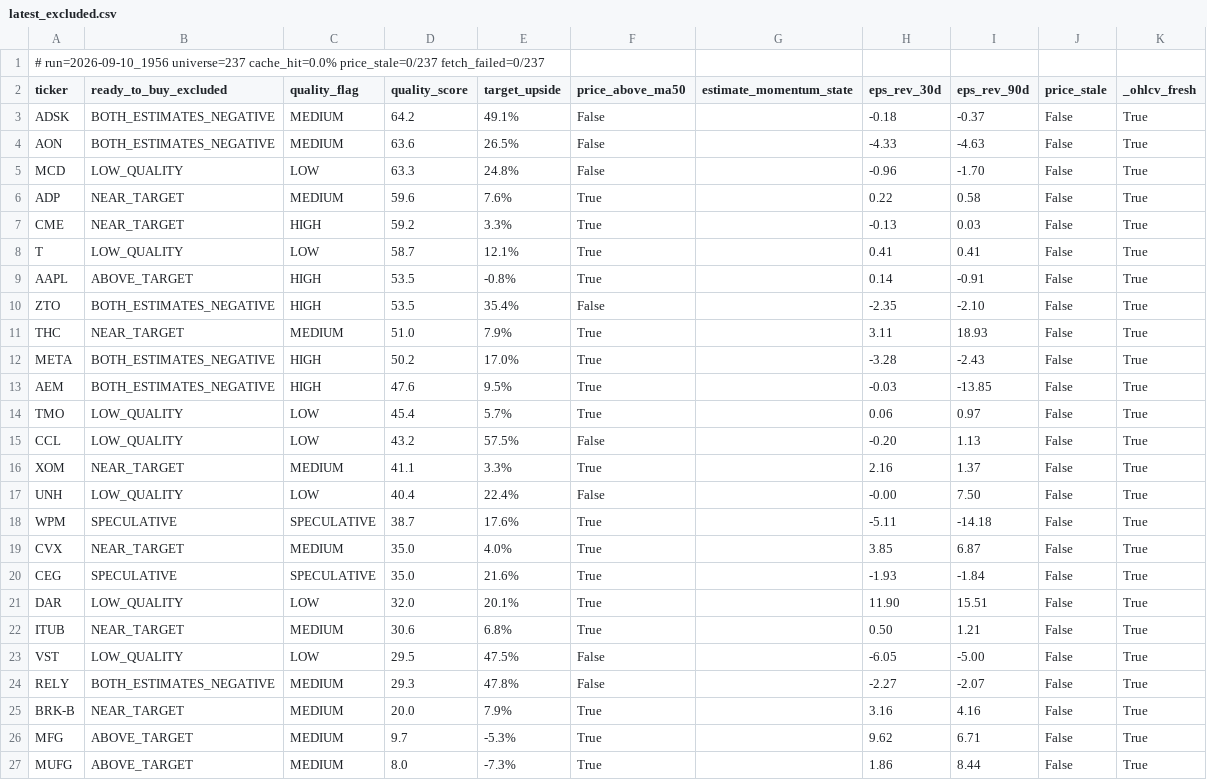
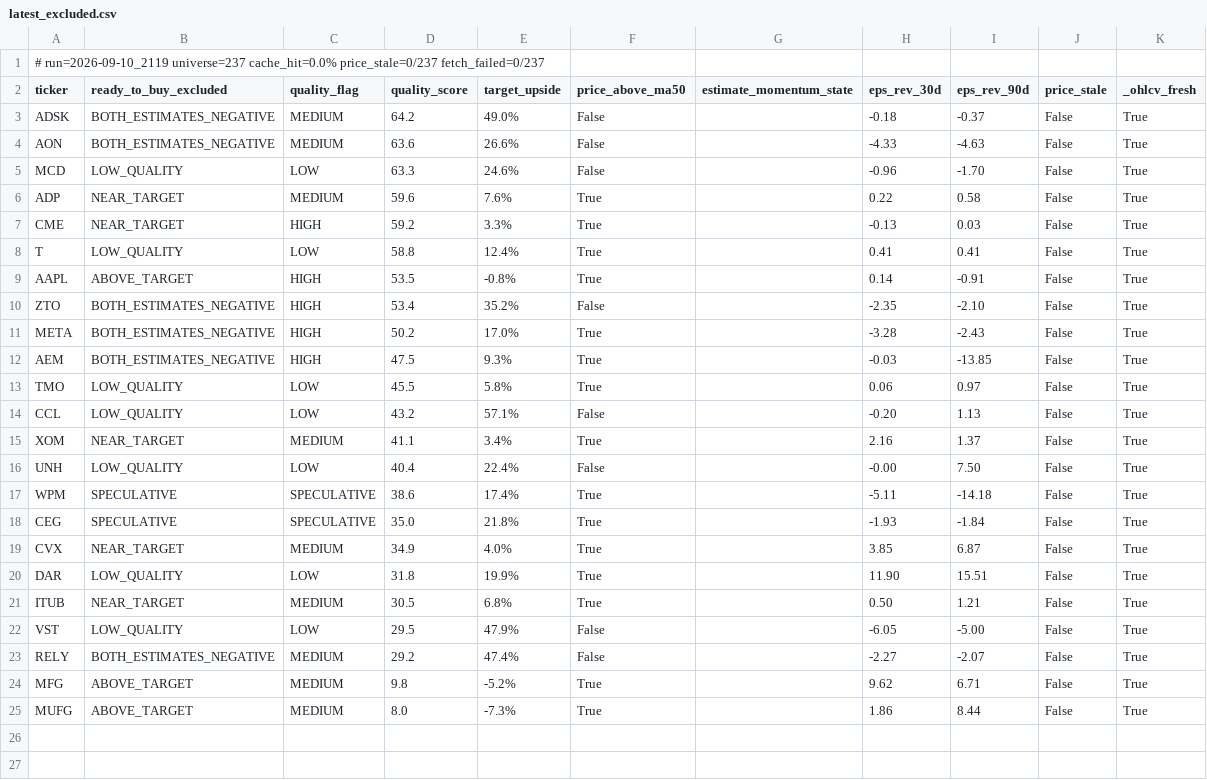
Before and after one commit to uvam3boy-stack/hunter-sk9m3xf7q2, a CSV file: latest_excluded.csv, drawn as a sheet.

```diff
--- a/latest_excluded.csv
+++ b/latest_excluded.csv
@@ -1,27 +1,25 @@
-# run=2026-09-10_1956  universe=237  cache_hit=0.0%  price_stale=0/237  fetch_failed=0/237
+# run=2026-09-10_2119  universe=237  cache_hit=0.0%  price_stale=0/237  fetch_failed=0/237
 ticker,ready_to_buy_excluded,quality_flag,quality_score,target_upside,price_above_ma50,estimate_momentum_state,eps_rev_30d,eps_rev_90d,price_stale,_ohlcv_fresh
-ADSK,BOTH_ESTIMATES_NEGATIVE,MEDIUM,64.2,49.1%,False,,-0.18,-0.37,False,True
-AON,BOTH_ESTIMATES_NEGATIVE,MEDIUM,63.6,26.5%,False,,-4.33,-4.63,False,True
-MCD,LOW_QUALITY,LOW,63.3,24.8%,False,,-0.96,-1.70,False,True
+ADSK,BOTH_ESTIMATES_NEGATIVE,MEDIUM,64.2,49.0%,False,,-0.18,-0.37,False,True
+AON,BOTH_ESTIMATES_NEGATIVE,MEDIUM,63.6,26.6%,False,,-4.33,-4.63,False,True
+MCD,LOW_QUALITY,LOW,63.3,24.6%,False,,-0.96,-1.70,False,True
 ADP,NEAR_TARGET,MEDIUM,59.6,7.6%,True,,0.22,0.58,False,True
 CME,NEAR_TARGET,HIGH,59.2,3.3%,True,,-0.13,0.03,False,True
-T,LOW_QUALITY,LOW,58.7,12.1%,True,,0.41,0.41,False,True
+T,LOW_QUALITY,LOW,58.8,12.4%,True,,0.41,0.41,False,True
 AAPL,ABOVE_TARGET,HIGH,53.5,-0.8%,True,,0.14,-0.91,False,True
-ZTO,BOTH_ESTIMATES_NEGATIVE,HIGH,53.5,35.4%,False,,-2.35,-2.10,False,True
-THC,NEAR_TARGET,MEDIUM,51.0,7.9%,True,,3.11,18.93,False,True
+ZTO,BOTH_ESTIMATES_NEGATIVE,HIGH,53.4,35.2%,False,,-2.35,-2.10,False,True
 META,BOTH_ESTIMATES_NEGATIVE,HIGH,50.2,17.0%,True,,-3.28,-2.43,False,True
-AEM,BOTH_ESTIMATES_NEGATIVE,HIGH,47.6,9.5%,True,,-0.03,-13.85,False,True
-TMO,LOW_QUALITY,LOW,45.4,5.7%,True,,0.06,0.97,False,True
-CCL,LOW_QUALITY,LOW,43.2,57.5%,False,,-0.20,1.13,False,True
-XOM,NEAR_TARGET,MEDIUM,41.1,3.3%,True,,2.16,1.37,False,True
+AEM,BOTH_ESTIMATES_NEGATIVE,HIGH,47.5,9.3%,True,,-0.03,-13.85,False,True
+TMO,LOW_QUALITY,LOW,45.5,5.8%,True,,0.06,0.97,False,True
+CCL,LOW_QUALITY,LOW,43.2,57.1%,False,,-0.20,1.13,False,True
+XOM,NEAR_TARGET,MEDIUM,41.1,3.4%,True,,2.16,1.37,False,True
 UNH,LOW_QUALITY,LOW,40.4,22.4%,False,,-0.00,7.50,False,True
-WPM,SPECULATIVE,SPECULATIVE,38.7,17.6%,True,,-5.11,-14.18,False,True
-CVX,NEAR_TARGET,MEDIUM,35.0,4.0%,True,,3.85,6.87,False,True
-CEG,SPECULATIVE,SPECULATIVE,35.0,21.6%,True,,-1.93,-1.84,False,True
-DAR,LOW_QUALITY,LOW,32.0,20.1%,True,,11.90,15.51,False,True
-ITUB,NEAR_TARGET,MEDIUM,30.6,6.8%,True,,0.50,1.21,False,True
-VST,LOW_QUALITY,LOW,29.5,47.5%,False,,-6.05,-5.00,False,True
-RELY,BOTH_ESTIMATES_NEGATIVE,MEDIUM,29.3,47.8%,False,,-2.27,-2.07,False,True
-BRK-B,NEAR_TARGET,MEDIUM,20.0,7.9%,True,,3.16,4.16,False,True
-MFG,ABOVE_TARGET,MEDIUM,9.7,-5.3%,True,,9.62,6.71,False,True
+WPM,SPECULATIVE,SPECULATIVE,38.6,17.4%,True,,-5.11,-14.18,False,True
+CEG,SPECULATIVE,SPECULATIVE,35.0,21.8%,True,,-1.93,-1.84,False,True
+CVX,NEAR_TARGET,MEDIUM,34.9,4.0%,True,,3.85,6.87,False,True
+DAR,LOW_QUALITY,LOW,31.8,19.9%,True,,11.90,15.51,False,True
+ITUB,NEAR_TARGET,MEDIUM,30.5,6.8%,True,,0.50,1.21,False,True
+VST,LOW_QUALITY,LOW,29.5,47.9%,False,,-6.05,-5.00,False,True
+RELY,BOTH_ESTIMATES_NEGATIVE,MEDIUM,29.2,47.4%,False,,-2.27,-2.07,False,True
+MFG,ABOVE_TARGET,MEDIUM,9.8,-5.2%,True,,9.62,6.71,False,True
 MUFG,ABOVE_TARGET,MEDIUM,8.0,-7.3%,True,,1.86,8.44,False,True
```
Also changed, not shown: latest.csv, latest_quality_turns.csv, 2 other files.
